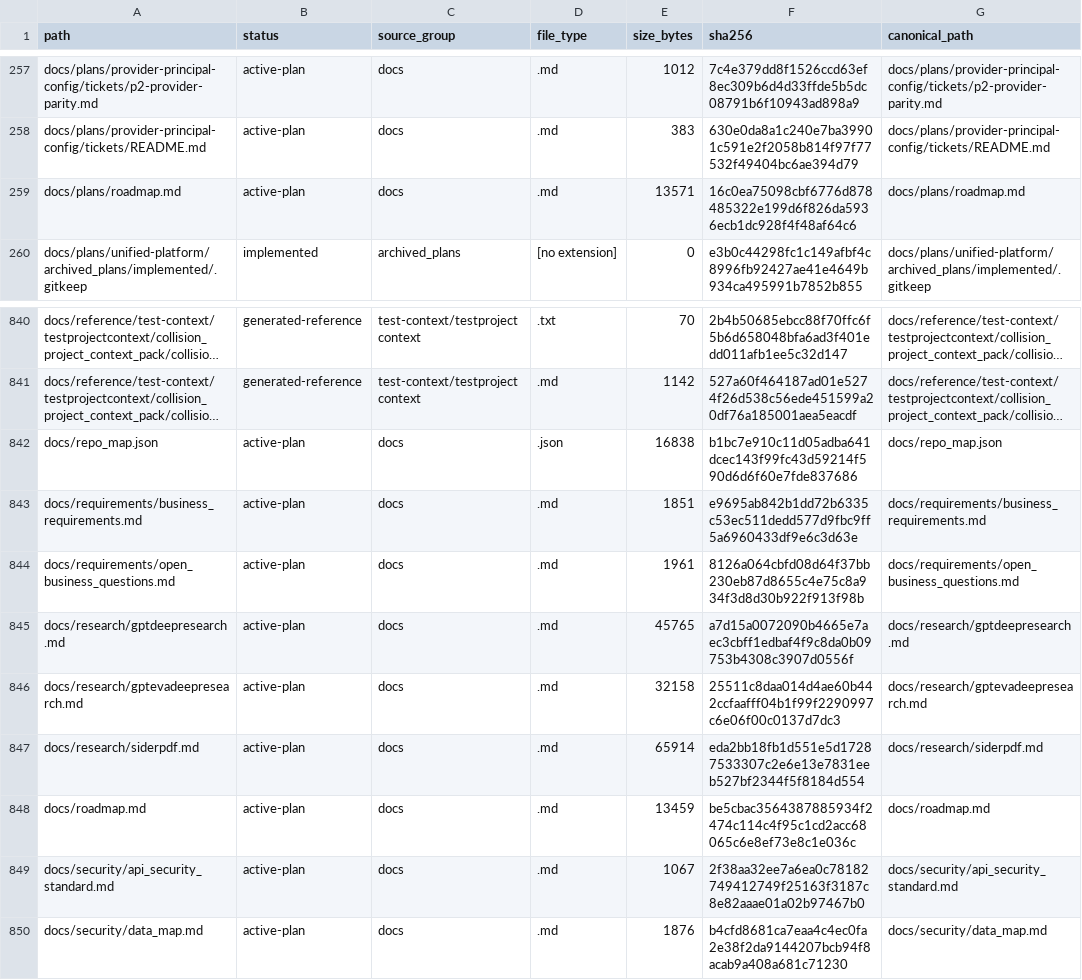
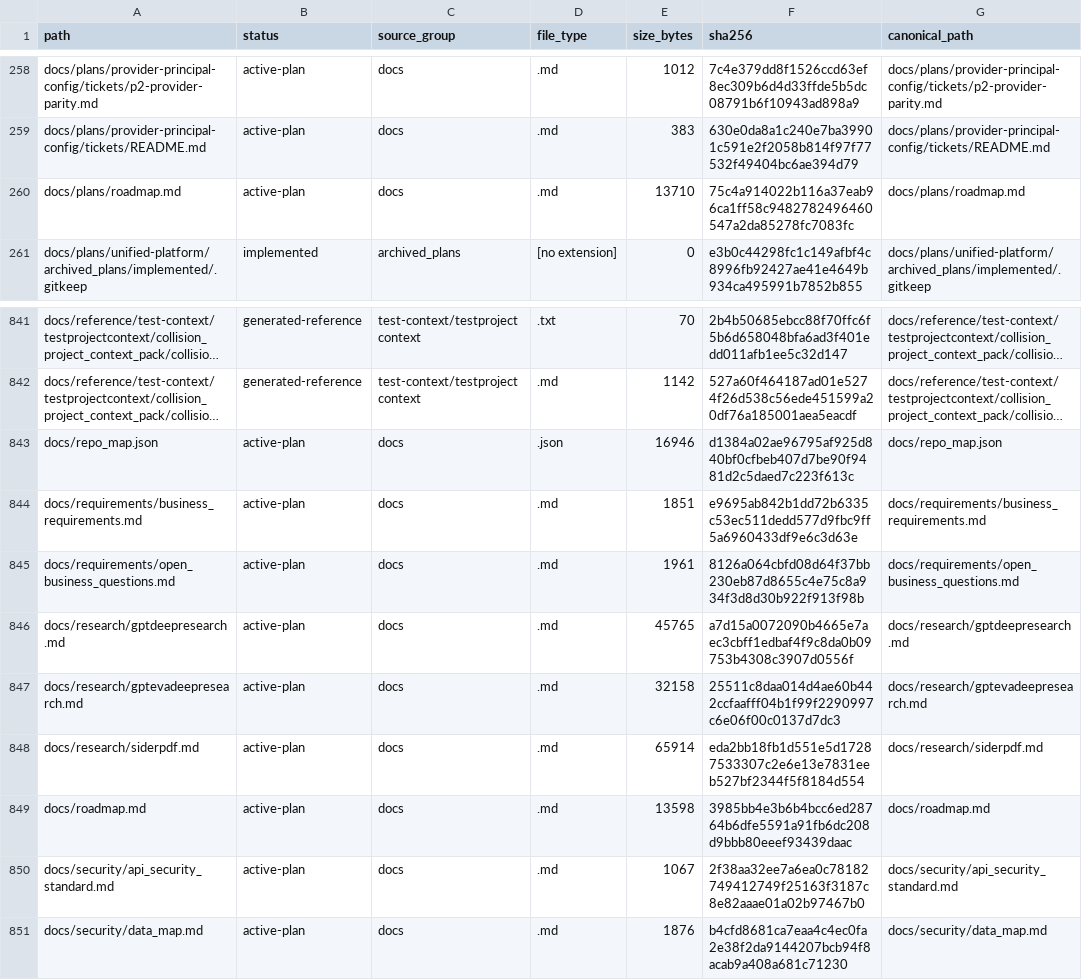
Before and after one commit to merceralex397-collab/CCC, a CSV file: docs/source_manifest.csv, drawn as a sheet; only a part is shown, gaps mark what is left out; long unchanged cells end in …; addresses are those after the commit; the diff covers the shown part only; the diff names each change by its address in the sheet, - before the commit and + after, or states it on an @@ line.

```diff
--- a/docs/source_manifest.csv
+++ b/docs/source_manifest.csv
-E260 (size_bytes): 13571
+E260 (size_bytes): 13710
-F260 (sha256): 16c0ea75098cbf6776d878485322e199d6f826da5936ecb1dc928f4f48af64c6
+F260 (sha256): 75c4a914022b116a37eab96ca1ff58c9482782496460547a2da85278fc7083fc
-E843 (size_bytes): 16838
+E843 (size_bytes): 16946
-F843 (sha256): b1bc7e910c11d05adba641dcec143f99fc43d59214f590d6d6f60e7fde837686
+F843 (sha256): d1384a02ae96795af925d840bf0cfbeb407d7be90f9481d2c5daed7c223f613c
-E849 (size_bytes): 13459
+E849 (size_bytes): 13598
-F849 (sha256): be5cbac3564387885934f2474c114c4f95c1cd2acc68065c6e8ef73e8c1e036c
+F849 (sha256): 3985bb4e3b6b4bcc6ed28764b6dfe5591a91fb6dc208d9bbb80eeef93439daac
```
Also changed, not shown: 1 added row and 20 edited cells elsewhere in this file, 13 other files.
